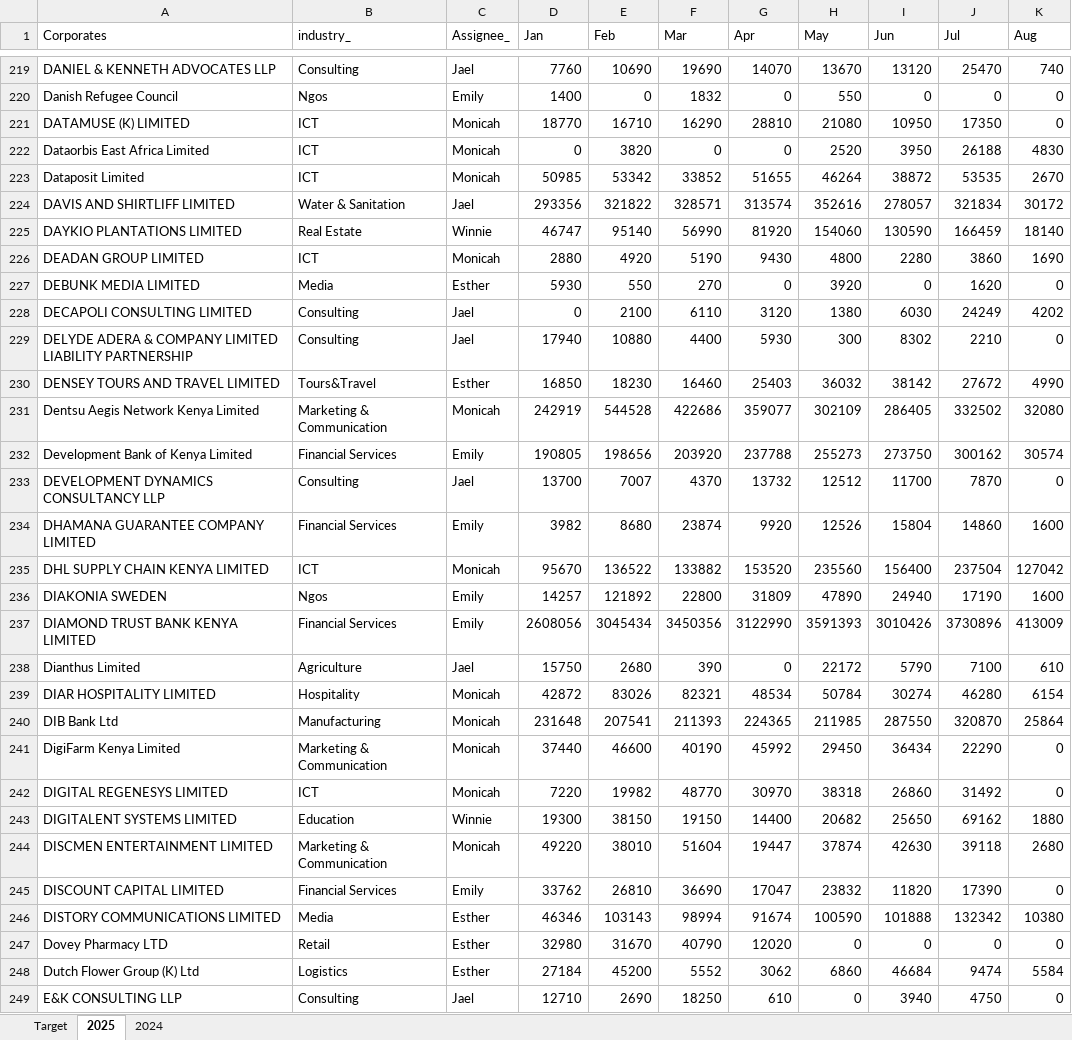
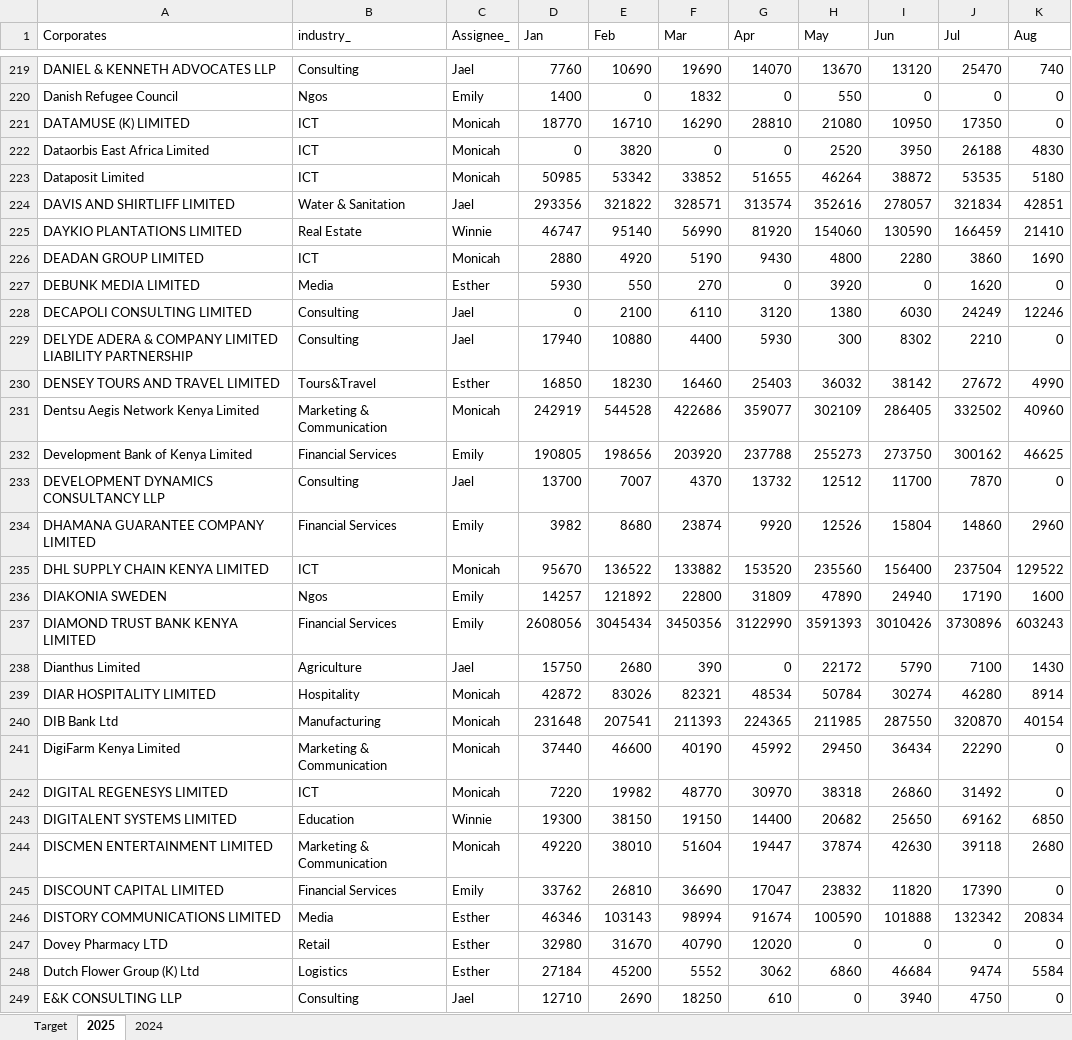
Before and after one commit to Phil7799/Little-Retention-Corporate-Performance-Comparison, an Excel workbook: data.xlsx, sheet 2025, drawn as a sheet; only a part is shown, gaps mark what is left out; values as stored, in another font and other column widths than the file's, no borders; the diff covers the shown part only; the diff names each change by its address in the sheet, - before the commit and + after, or states it on an @@ line.

```diff
--- a/data.xlsx (sheet 2025)
+++ b/data.xlsx (sheet 2025)
-K223 (Aug): 2670
+K223 (Aug): 5180
-K224 (Aug): 30172
+K224 (Aug): 42851
-K225 (Aug): 18140
+K225 (Aug): 21410
-K228 (Aug): 4202
+K228 (Aug): 12246
-K231 (Aug): 32080
+K231 (Aug): 40960
-K232 (Aug): 30574
+K232 (Aug): 46625
-K234 (Aug): 1600
+K234 (Aug): 2960
-K235 (Aug): 127042
+K235 (Aug): 129522
-K237 (Aug): 413009
+K237 (Aug): 603243
-K238 (Aug): 610
+K238 (Aug): 1430
-K239 (Aug): 6154
+K239 (Aug): 8914
-K240 (Aug): 25864
+K240 (Aug): 40154
-K243 (Aug): 1880
+K243 (Aug): 6850
-K246 (Aug): 10380
+K246 (Aug): 20834
```
Also changed, not shown: 1 added row and 575 edited cells elsewhere in this sheet.
